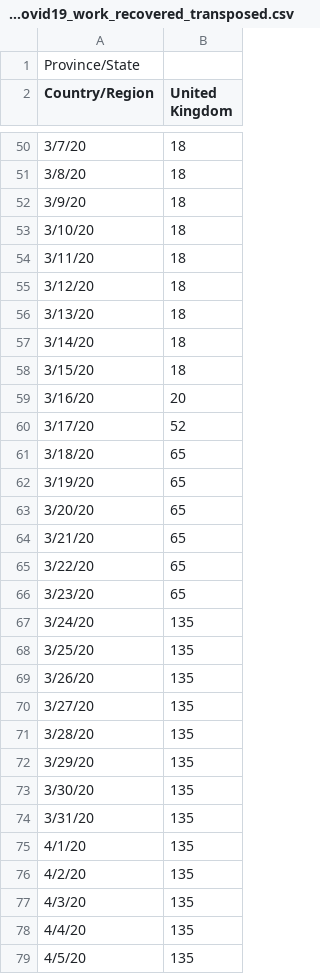
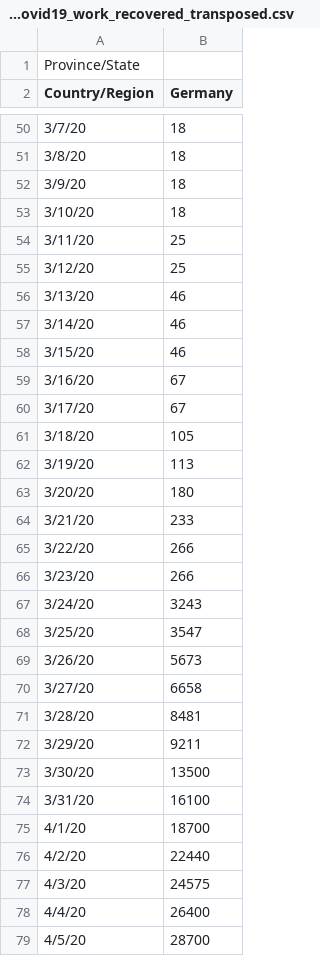
Before and after one commit to hjgode/covid19-plot, a CSV file: time_series_covid19_work_recovered_transposed.csv, drawn as a sheet; only a part is shown, gaps mark what is left out; the diff covers the shown part only; the diff names each change by its address in the sheet, - before the commit and + after, or states it on an @@ line.

```diff
--- a/time_series_covid19_work_recovered_transposed.csv
+++ b/time_series_covid19_work_recovered_transposed.csv
-B2: United Kingdom
+B2: Germany
-B54:B55 (Germany): 18
+B54:B55 (Germany): 25
-B56:B58 (Germany): 18
+B56:B58 (Germany): 46
-B59 (Germany): 20
+B59 (Germany): 67
-B60 (Germany): 52
+B60 (Germany): 67
-B61 (Germany): 65
+B61 (Germany): 105
-B62 (Germany): 65
+B62 (Germany): 113
-B63 (Germany): 65
+B63 (Germany): 180
-B64 (Germany): 65
+B64 (Germany): 233
-B65:B66 (Germany): 65
+B65:B66 (Germany): 266
-B67 (Germany): 135
+B67 (Germany): 3243
-B68 (Germany): 135
+B68 (Germany): 3547
-B69 (Germany): 135
+B69 (Germany): 5673
-B70 (Germany): 135
+B70 (Germany): 6658
-B71 (Germany): 135
+B71 (Germany): 8481
-B72 (Germany): 135
+B72 (Germany): 9211
-B73 (Germany): 135
+B73 (Germany): 13500
-B74 (Germany): 135
+B74 (Germany): 16100
-B75 (Germany): 135
+B75 (Germany): 18700
-B76 (Germany): 135
+B76 (Germany): 22440
-B77 (Germany): 135
+B77 (Germany): 24575
-B78 (Germany): 135
+B78 (Germany): 26400
-B79 (Germany): 135
+B79 (Germany): 28700
```
Also changed, not shown: 1 added row and 26 edited cells elsewhere in this file, time_series_covid19_confirmed_global.csv, time_series_covid19_recovered_global.csv, 9 other files.
